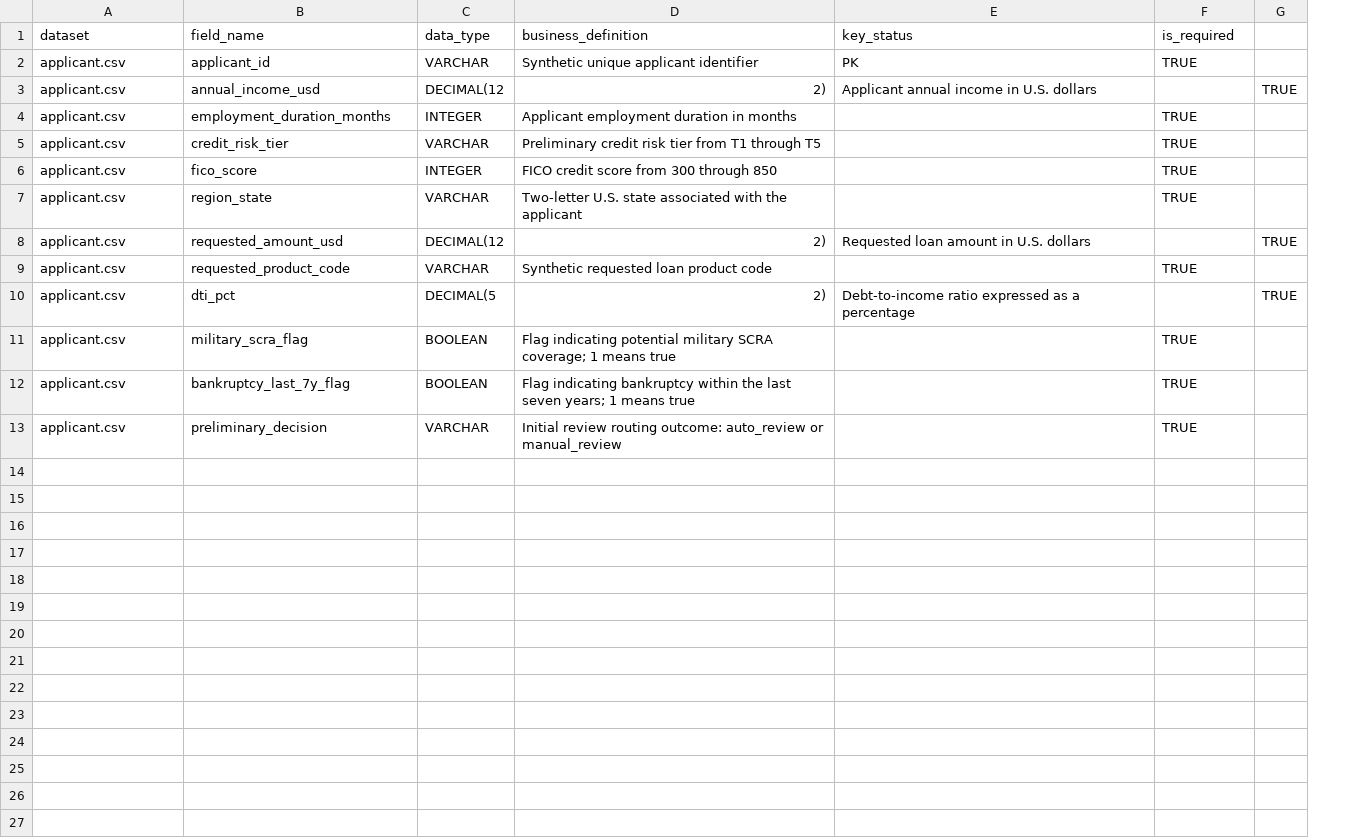
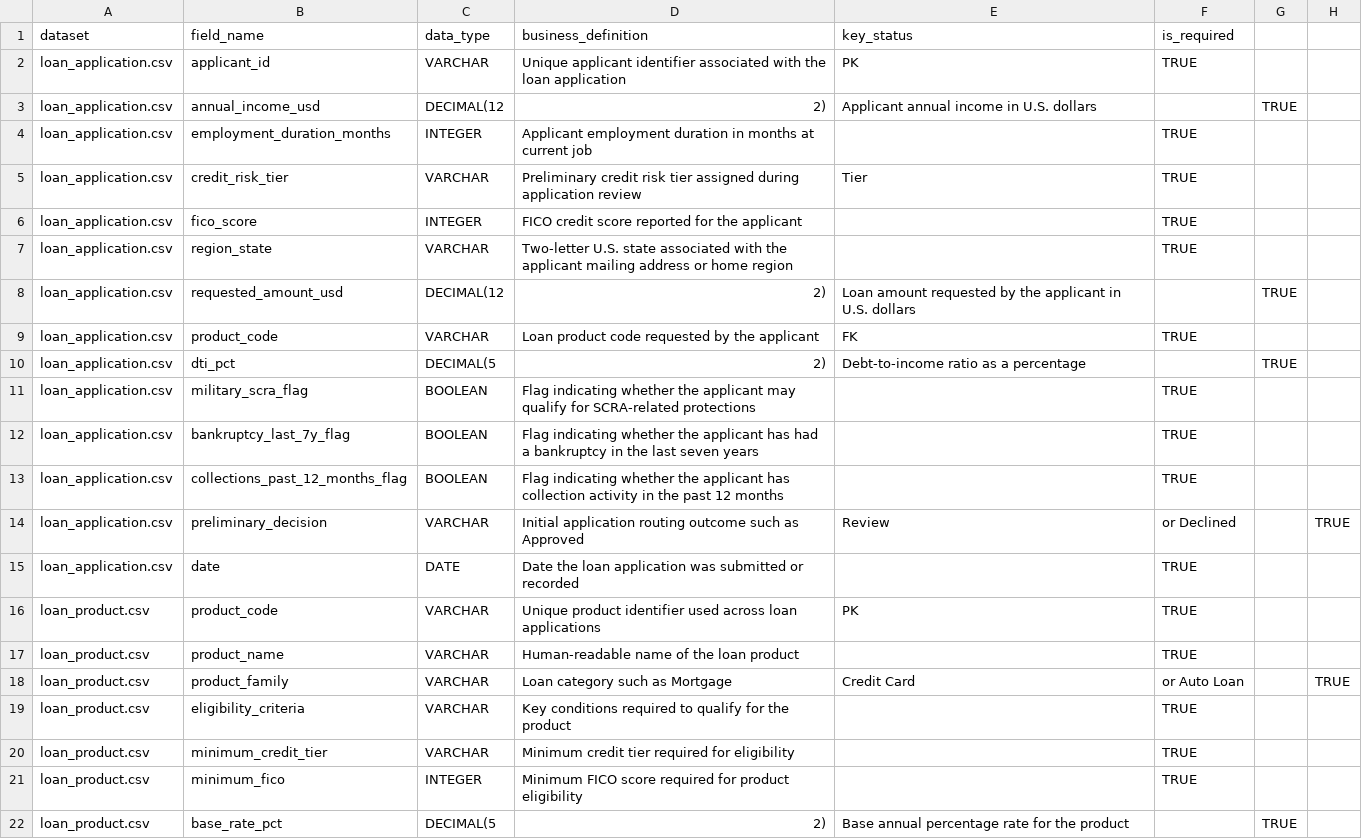
Before and after one commit to Wenting-Hou/FinTech-Credit-Loan-Review, a CSV file: metadata/structured_data_dictionary.csv, drawn as a sheet; only a part is shown; addresses are those after the commit; the diff covers the shown part only; the diff names each change by its address in the sheet, - before the commit and + after, or states it on an @@ line.

Commit message:
updated structured datasets and structured data dictionary

```diff
--- a/metadata/structured_data_dictionary.csv
+++ b/metadata/structured_data_dictionary.csv
+column G, rows 3-10: TRUE |  |  |  |  | TRUE |  | TRUE
-A2:A12 (dataset): applicant.csv
+A2:A12 (dataset): loan_application.csv
-D2 (business_definition): Synthetic unique applicant identifier
+D2 (business_definition): Unique applicant identifier associated with the loan application
-H3: TRUE
+H3: (empty)
-D4 (business_definition): …in months
+D4 (business_definition): …in months at current job
-D5 (business_definition): …risk tier from T1 through T5
+D5 (business_definition): …risk tier assigned during application review
-E5 (key_status): (empty)
+E5 (key_status): Tier
-D6 (business_definition): FICO credit score from 300 through 850
+D6 (business_definition): FICO credit score reported for the applicant
-D7 (business_definition): …the applicant
+D7 (business_definition): …the applicant mailing address or home region
-E8 (key_status): Requested loan amount in U.S.…
+E8 (key_status): Loan amount requested by the applicant in U.S.…
-H8: TRUE
+H8: (empty)
-B9 (field_name): requested_product_code
+B9 (field_name): product_code
-D9 (business_definition): Synthetic requested loan product code
+D9 (business_definition): Loan product code requested by the applicant
-E9 (key_status): (empty)
+E9 (key_status): FK
-E10 (key_status): Debt-to-income ratio expressed as a percentage
+E10 (key_status): Debt-to-income ratio as a percentage
-H10: TRUE
+H10: (empty)
-D11 (business_definition): Flag indicating potential military SCRA coverage; 1 means true
+D11 (business_definition): Flag indicating whether the applicant may qualify for SCRA-related protections
-D12 (business_definition): Flag indicating bankruptcy within the last seven years; 1 means true
+D12 (business_definition): Flag indicating whether the applicant has had a bankruptcy in the last seven years
+row 13: loan_application.csv | collections_past_12_months_flag | BOOLEAN | Flag indicating whether the applicant has collection activity in the past 12 months |  | TRUE
-A14 (dataset): applicant.csv
+A14 (dataset): loan_application.csv
-D14 (business_definition): Initial review routing outcome: auto_review or manual_review
+D14 (business_definition): Initial application routing outcome such as Approved
-E14 (key_status): (empty)
+E14 (key_status): Review
-F14 (is_required): TRUE
+F14 (is_required): or Declined
-H14: (empty)
+H14: TRUE
+row 15: loan_application.csv | date | DATE | Date the loan application was submitted or recorded |  | TRUE
+row 16: loan_product.csv | product_code | VARCHAR | Unique product identifier used across loan applications | PK | TRUE
+row 17: loan_product.csv | product_name | VARCHAR | Human-readable name of the loan product |  | TRUE
+row 18: loan_product.csv | product_family | VARCHAR | Loan category such as Mortgage | Credit Card | or Auto Loan |  | TRUE
+row 19: loan_product.csv | eligibility_criteria | VARCHAR | Key conditions required to qualify for the product |  | TRUE
+row 20: loan_product.csv | minimum_credit_tier | VARCHAR | Minimum credit tier required for eligibility |  | TRUE
+row 21: loan_product.csv | minimum_fico | INTEGER | Minimum FICO score required for product eligibility |  | TRUE
+row 22: loan_product.csv | base_rate_pct | DECIMAL(5 | 2) | Base annual percentage rate for the product |  | TRUE
```
Also changed, not shown: 19 added rows elsewhere in this file, data/structured/raw/loan_product.csv, 6 other files.
